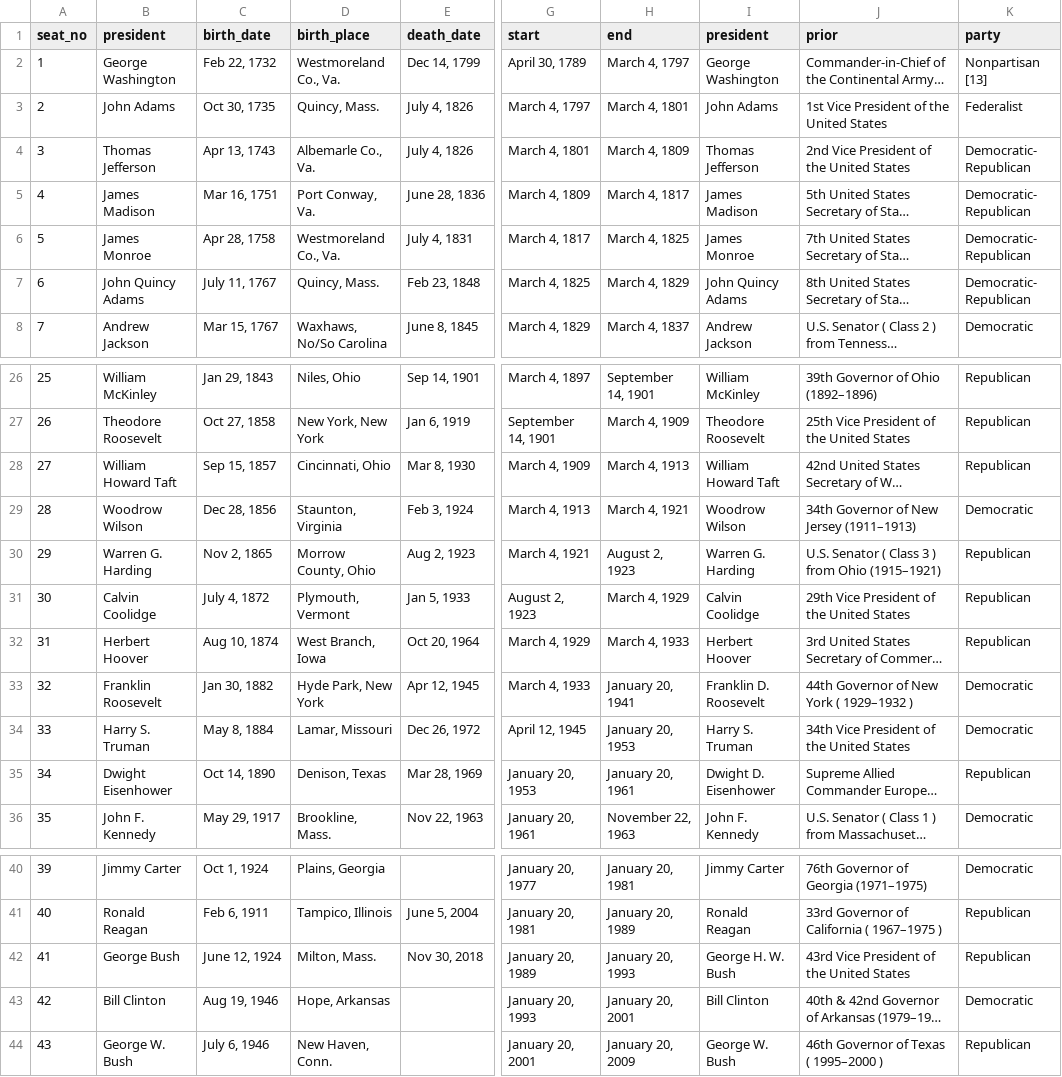
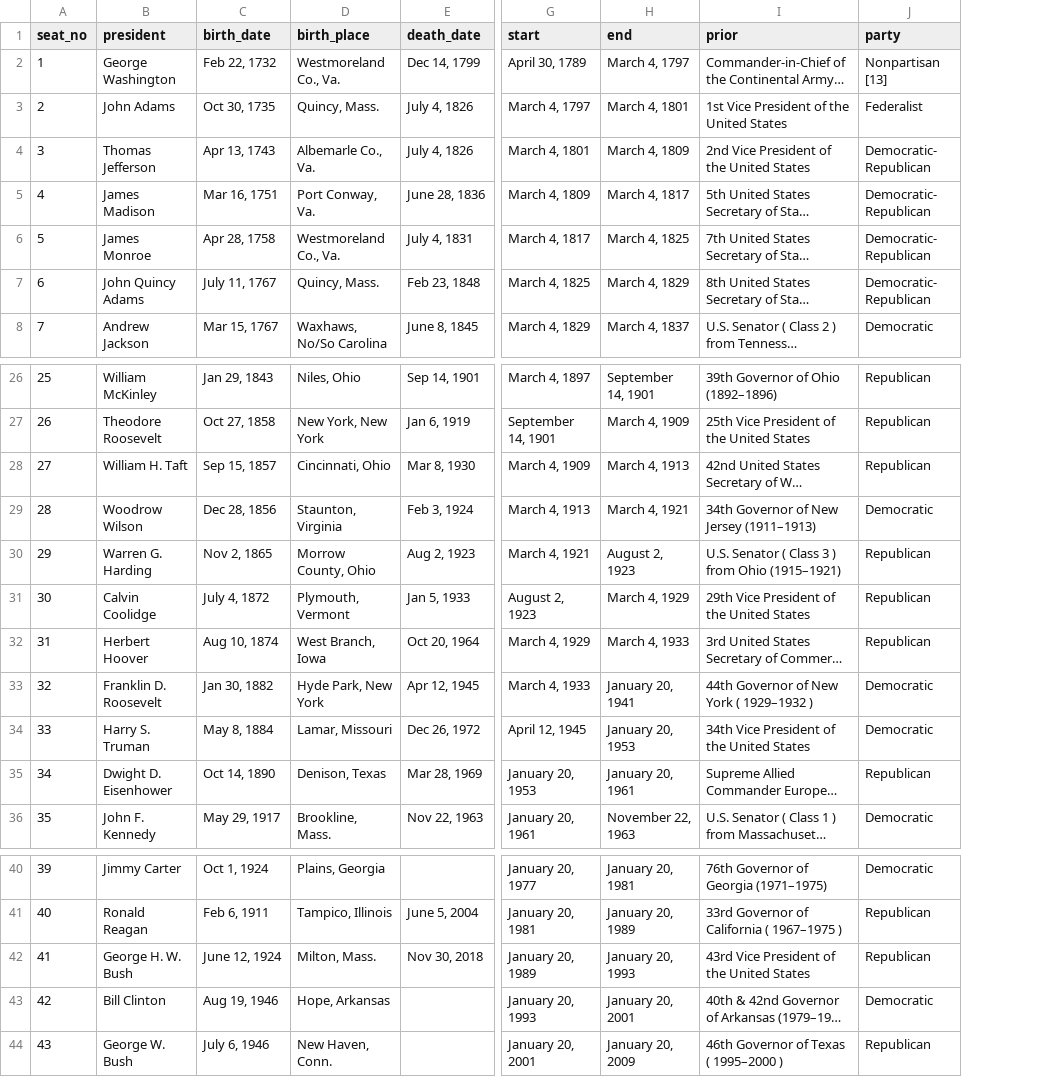
Before and after one commit to skelouse/presidents, a CSV file: data/presidents.csv, drawn as a sheet; only a part is shown, gaps mark what is left out; long unchanged cells end in …; the diff names each change by its address in the sheet, - before the commit and + after, or states it on an @@ line.

```diff
--- a/data/presidents.csv
+++ b/data/presidents.csv
-column I (president), rows 2-8: George Washington | John Adams | Thomas Jefferson | James Madison | James Monroe | John Quincy Adams | Andrew Jackson; rows 26-36: William McKinley | Theodore Roosevelt | William Howard Taft | Woodrow Wilson | Warren G. Harding | Calvin Coolidge | Herbert Hoover | Franklin D. Roosevelt | Harry S. Truman | Dwight D. Eisenhower | John F. Kennedy; rows 40-44: Jimmy Carter | Ronald Reagan | George H. W. Bush | Bill Clinton | George W. Bush
-B28 (president): William Howard Taft
+B28 (president): William H. Taft
-B33 (president): Franklin Roosevelt
+B33 (president): Franklin D. Roosevelt
-B35 (president): Dwight Eisenhower
+B35 (president): Dwight D. Eisenhower
-B42 (president): George Bush
+B42 (president): George H. W. Bush
```
Also changed, not shown: data/first_ladies.csv.
